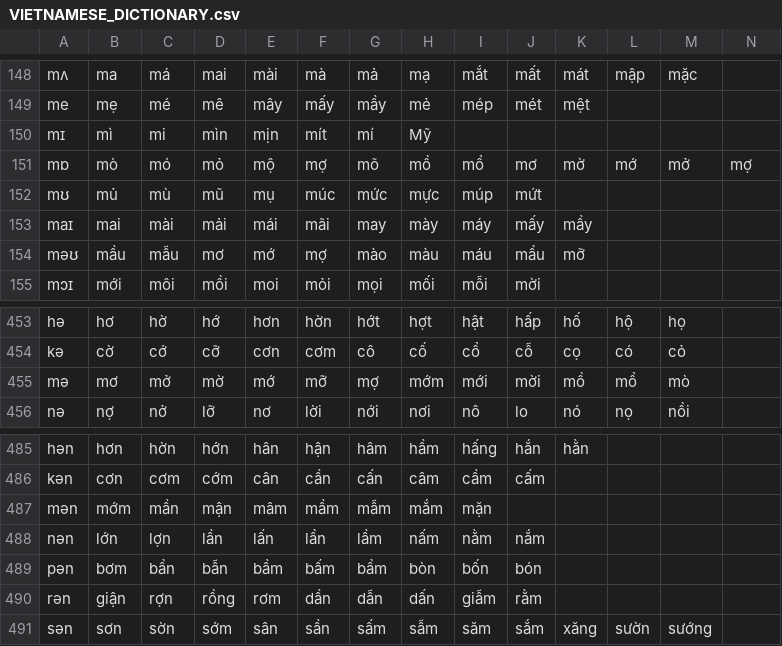
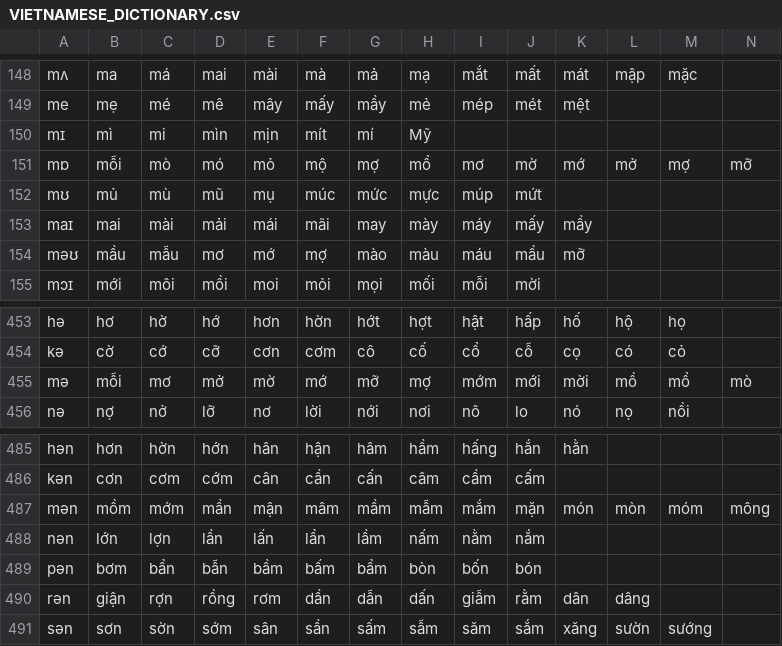
Before and after one commit to tomuhedspi/hackBKserver, a CSV file: resources/csv/VIETNAMESE_DICTIONARY.csv, drawn as a sheet; only a part is shown, gaps mark what is left out; the diff covers the shown part only; the diff names each change by its address in the sheet, - before the commit and + after, or states it on an @@ line.

```diff
--- a/resources/csv/VIETNAMESE_DICTIONARY.csv
+++ b/resources/csv/VIETNAMESE_DICTIONARY.csv
-B151: mò
+B151: mỗi
-C151: mó
+C151: mò
-D151: mỏ
+D151: mó
-E151: mộ
+E151: mỏ
-F151: mợ
+F151: mộ
-G151: mõ
+G151: mợ
-H151: mồ
+H151: mổ
-I151: mổ
+I151: mơ
-J151: mơ
+J151: mờ
-K151: mờ
+K151: mớ
-L151: mớ
+L151: mở
-M151: mở
+M151: mợ
-N151: mợ
+N151: mỡ
-B455: mơ
+B455: mỗi
-C455: mở
+C455: mơ
-D455: mờ
+D455: mở
-E455: mớ
+E455: mờ
-F455: mỡ
+F455: mớ
-G455: mợ
+G455: mỡ
-H455: mớm
+H455: mợ
-I455: mới
+I455: mớm
-J455: mời
+J455: mới
-K455: mồ
+K455: mời
-L455: mổ
+L455: mồ
-M455: mò
+M455: mổ
-N455: (empty)
+N455: mò
-B487: mớm
+B487: mồm
-C487: mần
+C487: mớm
-D487: mận
+D487: mần
-E487: mâm
+E487: mận
-F487: mầm
+F487: mâm
-G487: mẫm
+G487: mầm
-H487: mắm
+H487: mẫm
-I487: mặn
+I487: mắm
-J487: (empty)
+J487: mặn
-K487: (empty)
+K487: món
-L487: (empty)
+L487: mòn
-M487: (empty)
+M487: móm
-N487: (empty)
+N487: mông
-K490: (empty)
+K490: dân
-L490: (empty)
+L490: dâng
```
Also changed, not shown: 55 edited cells elsewhere in this file, resources/csv/INITIAL_CONSONANT.csv, 1 other file.
